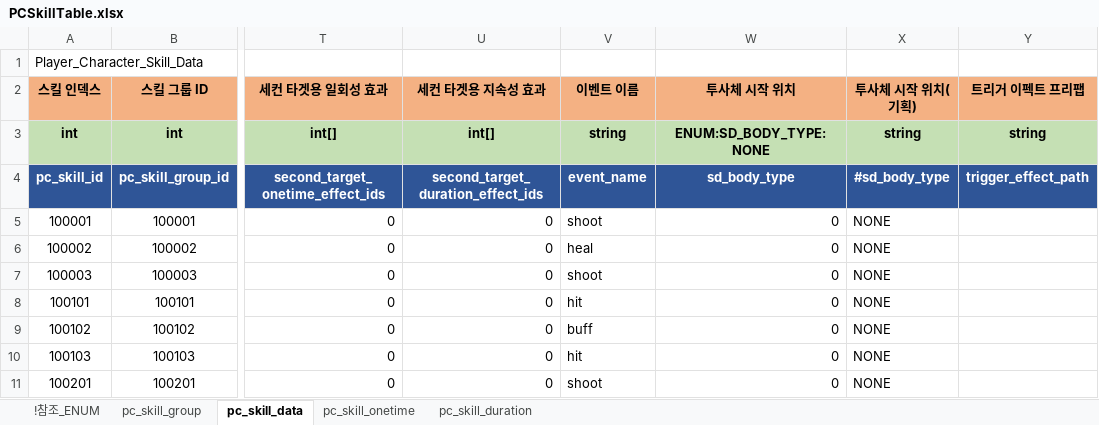
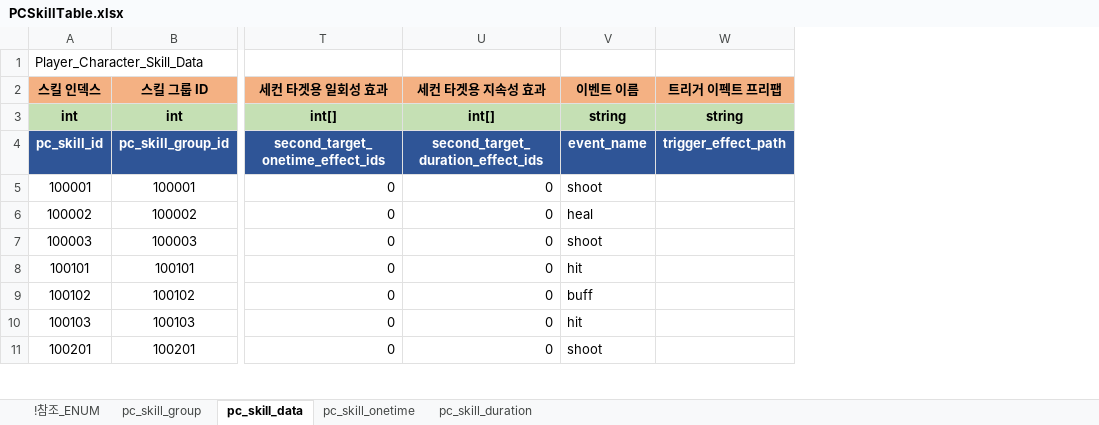
Before and after one commit to shanash/ZeroOne, an Excel workbook: Android/ExcelData/PCSkillTable.xlsx, sheet pc_skill_data, drawn as a sheet; only a part is shown, gaps mark what is left out; values as stored, in another font and other column widths than the file's, no borders; the diff names each change by its address in the sheet, - before the commit and + after, or states it on an @@ line.

```diff
--- a/Android/ExcelData/PCSkillTable.xlsx (sheet pc_skill_data)
+++ b/Android/ExcelData/PCSkillTable.xlsx (sheet pc_skill_data)
-column W (투사체 시작 위치), rows 3-11: ENUM:SD_BODY_TYPE:NONE | sd_body_type | 0 | 0 | 0 | 0 | 0 | 0 | 0
-column X (투사체 시작 위치(기획)), rows 3-11: string | #sd_body_type | NONE | NONE | NONE | NONE | NONE | NONE | NONE
```
Also changed, not shown: sheet !참조_ENUM, Android/ExcelData/Enums_01.xlsx, Android/ExcelData/NPCSkillTable.xlsx, 18 other files.
